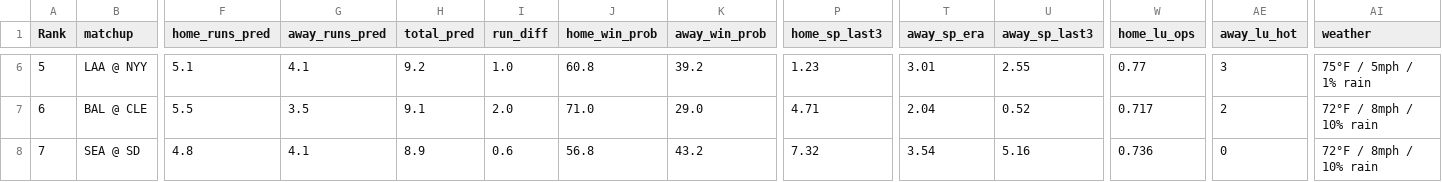
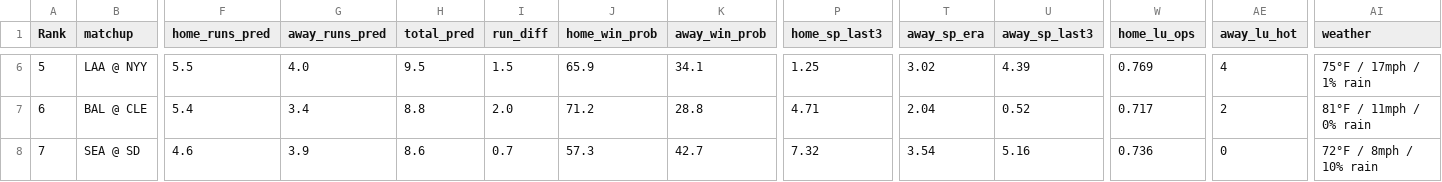
Before and after one commit to statsheetgeeks/game-predictor, a CSV file: docs/game-predictions-2026-04-16.csv, drawn as a sheet; only a part is shown, gaps mark what is left out; the diff covers the shown part only; the diff names each change by its address in the sheet, - before the commit and + after, or states it on an @@ line.

```diff
--- a/docs/game-predictions-2026-04-16.csv
+++ b/docs/game-predictions-2026-04-16.csv
-F6 (home_runs_pred): 5.1
+F6 (home_runs_pred): 5.5
-G6 (away_runs_pred): 4.1
+G6 (away_runs_pred): 4.0
-H6 (total_pred): 9.2
+H6 (total_pred): 9.5
-I6 (run_diff): 1.0
+I6 (run_diff): 1.5
-J6 (home_win_prob): 60.8
+J6 (home_win_prob): 65.9
-K6 (away_win_prob): 39.2
+K6 (away_win_prob): 34.1
-P6 (home_sp_last3): 1.23
+P6 (home_sp_last3): 1.25
-T6 (away_sp_era): 3.01
+T6 (away_sp_era): 3.02
-U6 (away_sp_last3): 2.55
+U6 (away_sp_last3): 4.39
-W6 (home_lu_ops): 0.77
+W6 (home_lu_ops): 0.769
-AE6 (away_lu_hot): 3
+AE6 (away_lu_hot): 4
-AI6 (weather): 75°F / 5mph / 1% rain
+AI6 (weather): 75°F / 17mph / 1% rain
-F7 (home_runs_pred): 5.5
+F7 (home_runs_pred): 5.4
-G7 (away_runs_pred): 3.5
+G7 (away_runs_pred): 3.4
-H7 (total_pred): 9.1
+H7 (total_pred): 8.8
-J7 (home_win_prob): 71.0
+J7 (home_win_prob): 71.2
-K7 (away_win_prob): 29.0
+K7 (away_win_prob): 28.8
-AI7 (weather): 72°F / 8mph / 10% rain
+AI7 (weather): 81°F / 11mph / 0% rain
-F8 (home_runs_pred): 4.8
+F8 (home_runs_pred): 4.6
-G8 (away_runs_pred): 4.1
+G8 (away_runs_pred): 3.9
-H8 (total_pred): 8.9
+H8 (total_pred): 8.6
-I8 (run_diff): 0.6
+I8 (run_diff): 0.7
-J8 (home_win_prob): 56.8
+J8 (home_win_prob): 57.3
-K8 (away_win_prob): 43.2
+K8 (away_win_prob): 42.7
```
Also changed, not shown: 137 edited cells elsewhere in this file, 22 other files.
